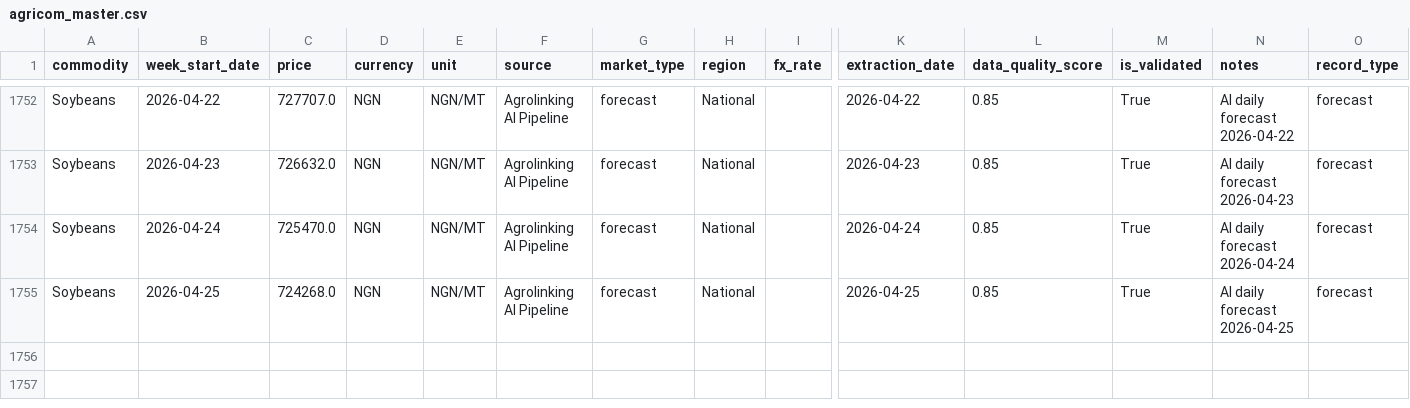
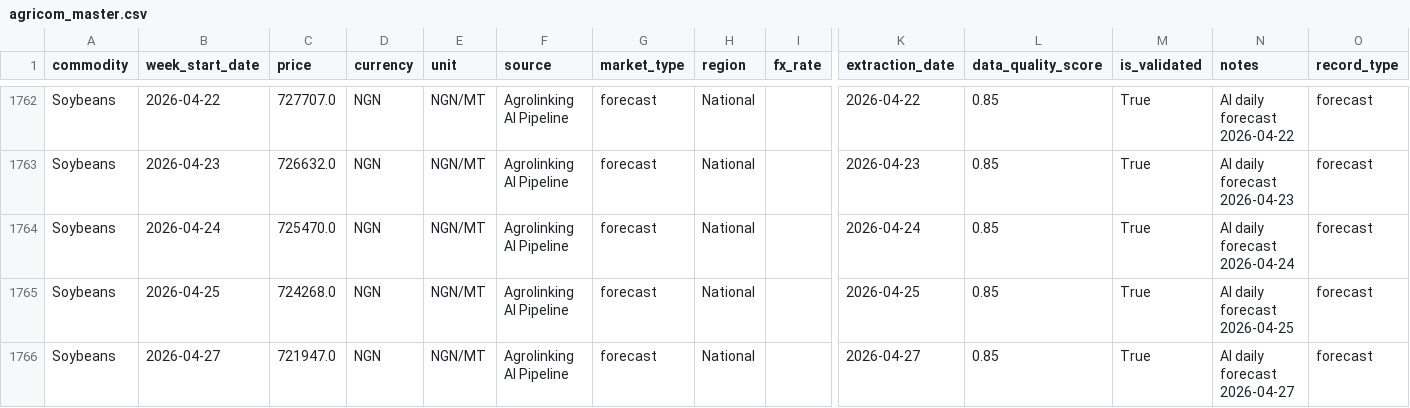
Before and after one commit to Agrolinking-Solutions/Agrolinking-Prediction-Model, a CSV file: agrolinking-forecast/data/processed/agricom_master.csv, drawn as a sheet; only a part is shown, gaps mark what is left out; rows hold the shown columns only; the diff covers the shown part only; the diff names each change by its address in the sheet, - before the commit and + after, or states it on an @@ line.

Commit message:
data: forecast update 2026-04-27

```diff
--- a/agrolinking-forecast/data/processed/agricom_master.csv
+++ b/agrolinking-forecast/data/processed/agricom_master.csv
+row 1766: Soybeans | 2026-04-27 | 721947.0 | NGN | NGN/MT | Agrolinking AI Pipeline | forecast | National |  | 2026-04-27 | 0.85 | True | AI daily forecast 2026-04-27 | forecast
```
Also changed, not shown: 10 added rows elsewhere in this file, 1 other file.
